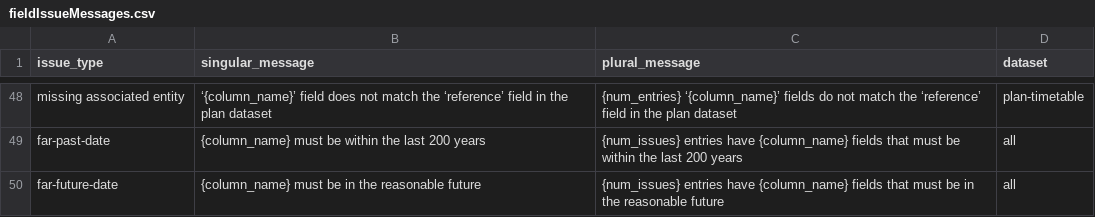
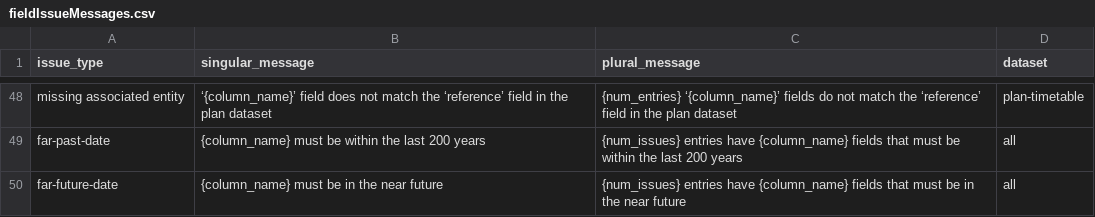
Before and after one commit to digital-land/submit, a CSV file: src/content/fieldIssueMessages.csv, drawn as a sheet; only a part is shown, gaps mark what is left out.

Commit message:
Update far-future-date message for clarity

```diff
--- a/src/content/fieldIssueMessages.csv
+++ b/src/content/fieldIssueMessages.csv
@@ -49,2 +49,2 @@ issue_type,singular_message,plural_message,dataset
 "far-past-date", {column_name} must be within the last 200 years, {num_issues} entries have {column_name} fields that must be within the last 200 years,all
-"far-future-date", {column_name} must be in the reasonable future, {num_issues} entries have {column_name} fields that must be in the reasonable future,all
+"far-future-date", {column_name} must be in the near future, {num_issues} entries have {column_name} fields that must be in the near future,all
```
